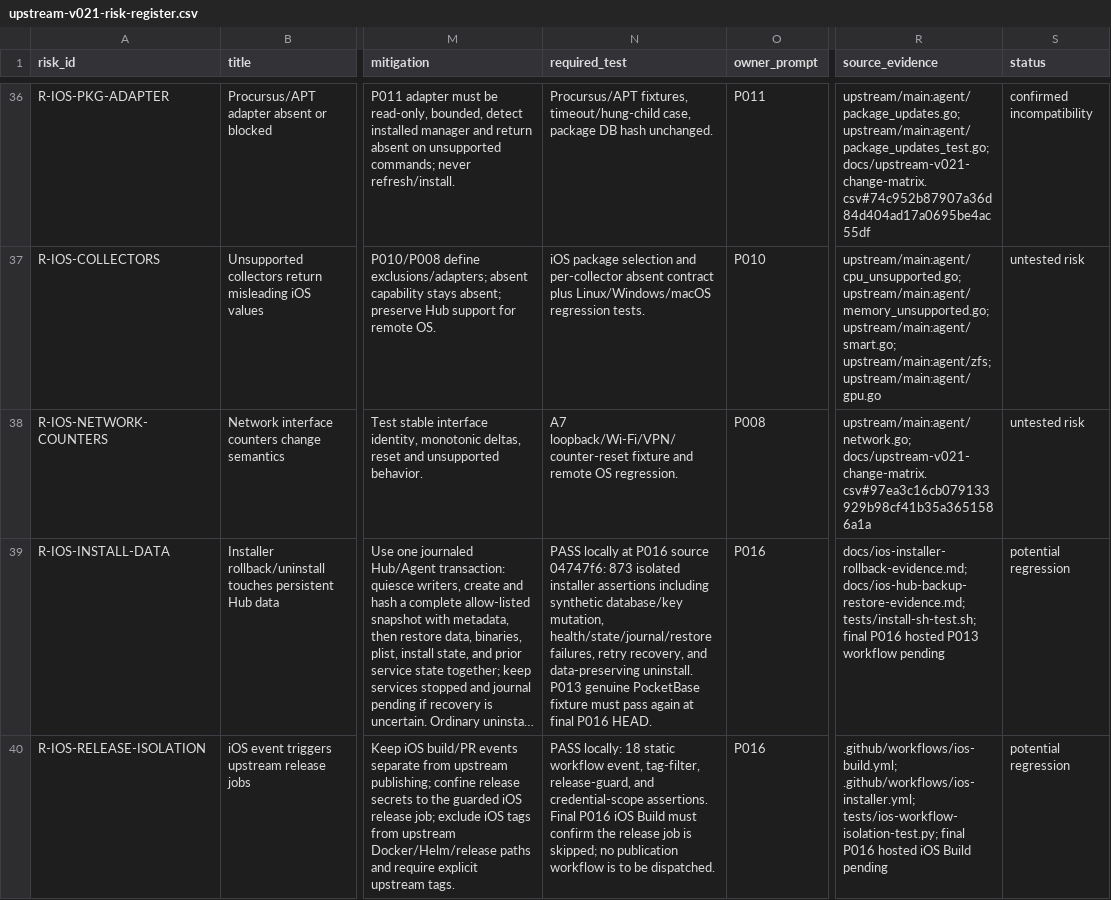
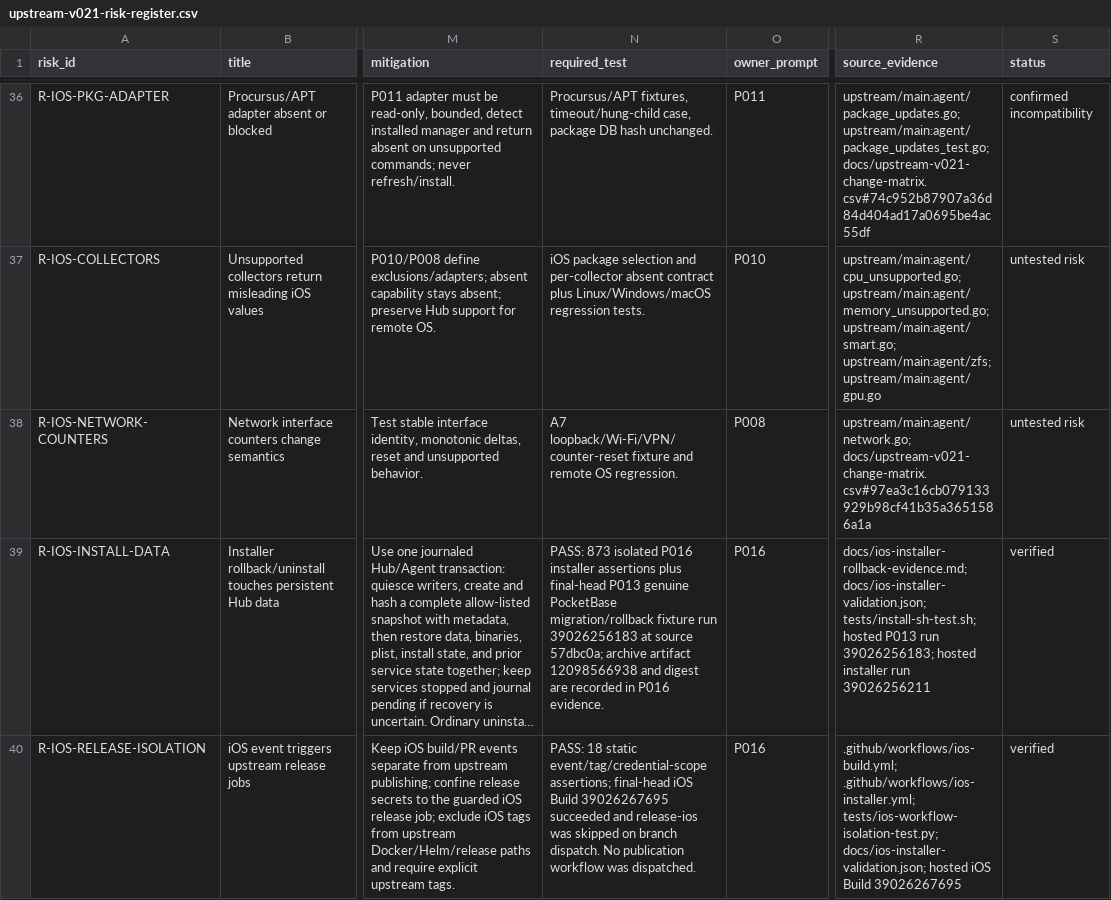
Before and after one commit to nghianguyen150612/Beszel-iOS, a CSV file: docs/upstream-v021-risk-register.csv, drawn as a sheet; only a part is shown, gaps mark what is left out; long unchanged cells end in …; the diff covers the shown part only; the diff names each change by its address in the sheet, - before the commit and + after, or states it on an @@ line.

Commit message:
docs(ios): record final P016 hosted acceptance

```diff
--- a/docs/upstream-v021-risk-register.csv
+++ b/docs/upstream-v021-risk-register.csv
-N39 (required_test): PASS locally at P016 source 04747f6: 873 isolated installer assertions including synthetic database/key mutation, health/state/journal/restore failures, retry recovery, and data-preserving uninstall. P013 genuine PocketBase fixture must pass again at final P016 HEAD.
+N39 (required_test): PASS: 873 isolated P016 installer assertions plus final-head P013 genuine PocketBase migration/rollback fixture run 39026256183 at source 57dbc0a; archive artifact 12098566938 and digest are recorded in P016 evidence.
-R39 (source_evidence): docs/ios-installer-rollback-evidence.md; docs/ios-hub-backup-restore-evidence.md; tests/install-sh-test.sh; final P016 hosted P013 workflow pending
+R39 (source_evidence): docs/ios-installer-rollback-evidence.md; docs/ios-installer-validation.json; tests/install-sh-test.sh; hosted P013 run 39026256183; hosted installer run 39026256211
-S39:S40 (status): potential regression
+S39:S40 (status): verified
-N40 (required_test): PASS locally: 18 static workflow event, tag-filter, release-guard, and credential-scope assertions. Final P016 iOS Build must confirm the release job is skipped; no publication workflow is to be dispatched.
+N40 (required_test): PASS: 18 static event/tag/credential-scope assertions; final-head iOS Build 39026267695 succeeded and release-ios was skipped on branch dispatch. No publication workflow was dispatched.
-R40 (source_evidence): ….github/workflows/ios-installer.yml; tests/ios-workflow-isolation-test.py; final P016 hosted iOS Build pending
+R40 (source_evidence): ….github/workflows/ios-installer.yml; tests/ios-workflow-isolation-test.py; docs/ios-installer-validation.json; hosted iOS Build 39026267695
```
Also changed, not shown: 5 edited cells elsewhere in this file, 6 other files.
